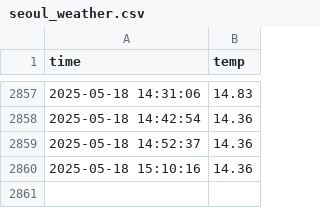
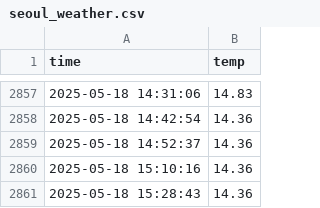
Before and after one commit to usergitgo/seoul_weather_5m, a CSV file: seoul_weather.csv, drawn as a sheet; only a part is shown, gaps mark what is left out; the diff names each change by its address in the sheet, - before the commit and + after, or states it on an @@ line.

```diff
--- a/seoul_weather.csv
+++ b/seoul_weather.csv
+row 2861: 2025-05-18 15:28:43 | 14.36
```
